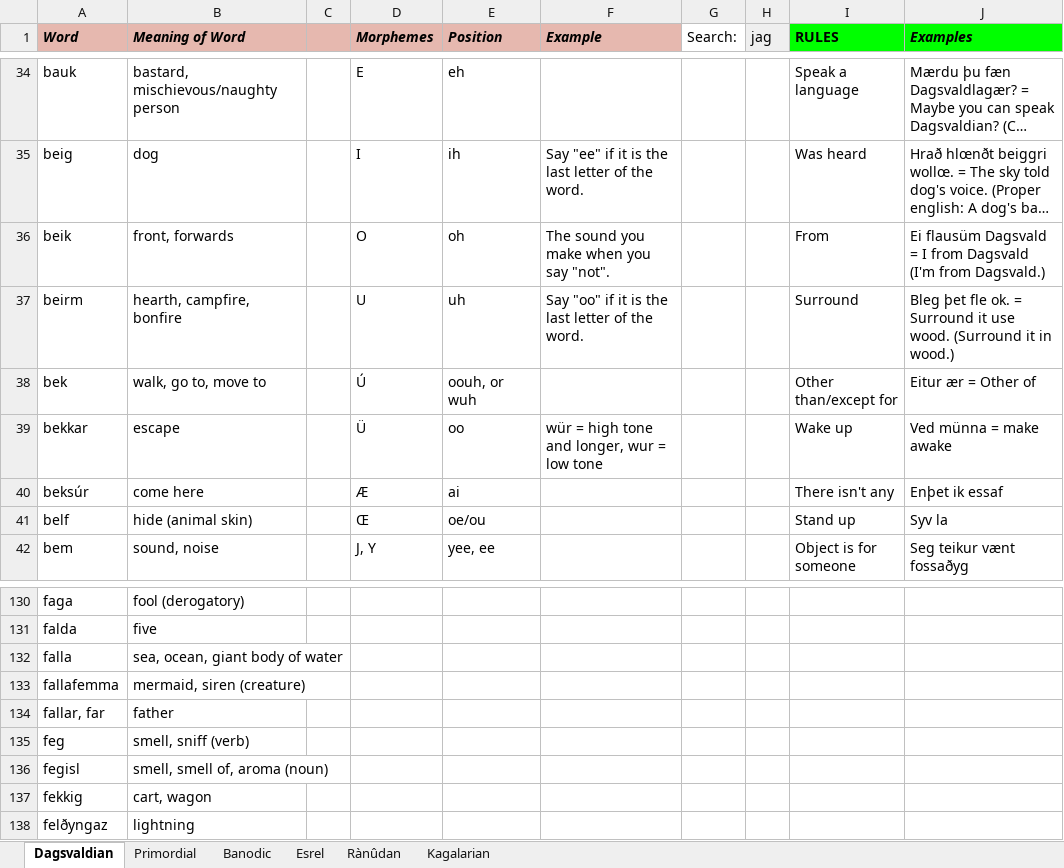
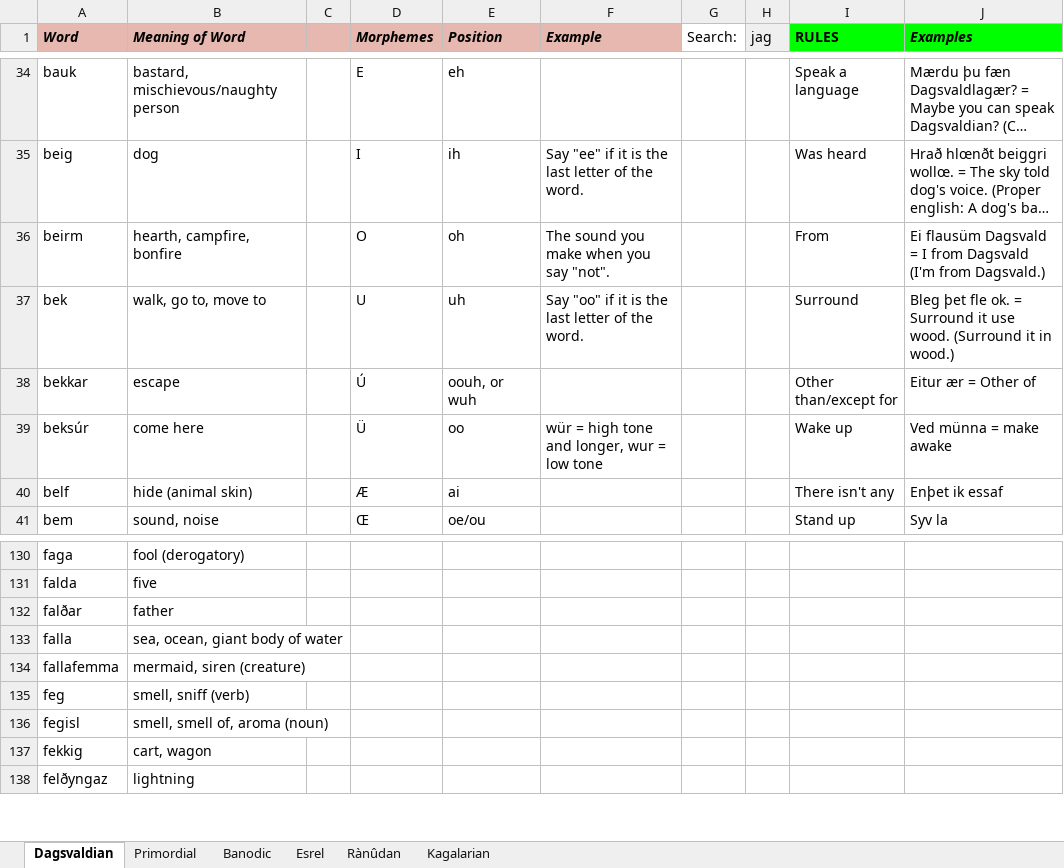
Before and after one commit to Oneo64/Aldpor, an Excel workbook: Conlangs/Fantasy Languages.xlsx, sheet Dagsvaldian, drawn as a sheet; only a part is shown, gaps mark what is left out; long unchanged cells end in …; values as stored, in another font and other column widths than the file's, no borders; charts and pictures not drawn; removed rows and columns are numbered as before the commit, all else as after; the diff covers the shown part only; the diff names each change by its address in the sheet, - before the commit and + after, or states it on an @@ line.

```diff
--- a/Conlangs/Fantasy Languages.xlsx (sheet Dagsvaldian)
+++ b/Conlangs/Fantasy Languages.xlsx (sheet Dagsvaldian)
-row 36: beik | front, forwards |  | O | oh | The sound you make when you say "not". |  |  | From | Ei flausüm Dagsvald = I from Dagsvald (I'm from Dagsvald.)
-D36 (Morphemes): U
+D36 (Morphemes): O
-E36 (Position): uh
+E36 (Position): oh
-F36 (Example): Say "oo" if it is the last letter of the word.
+F36 (Example): The sound you make when you say "not".
-I36 (RULES): Surround
+I36 (RULES): From
-J36 (Examples): Bleg þet fle ok. = Surround it use wood. (Surround it in wood.)
+J36 (Examples): Ei flausüm Dagsvald = I from Dagsvald (I'm from Dagsvald.)
-D37 (Morphemes): Ú
+D37 (Morphemes): U
-E37 (Position): oouh, or wuh
+E37 (Position): uh
-F37 (Example): (empty)
+F37 (Example): Say "oo" if it is the last letter of the word.
-I37 (RULES): Other than/except for
+I37 (RULES): Surround
-J37 (Examples): Eitur ær = Other of
+J37 (Examples): Bleg þet fle ok. = Surround it use wood. (Surround it in wood.)
-D38 (Morphemes): Ü
+D38 (Morphemes): Ú
-E38 (Position): oo
+E38 (Position): oouh, or wuh
-F38 (Example): wür = high tone and longer, wur = low tone
+F38 (Example): (empty)
-I38 (RULES): Wake up
+I38 (RULES): Other than/except for
-J38 (Examples): Ved münna = make awake
+J38 (Examples): Eitur ær = Other of
-D39 (Morphemes): Æ
+D39 (Morphemes): Ü
-E39 (Position): ai
+E39 (Position): oo
-F39 (Example): (empty)
+F39 (Example): wür = high tone and longer, wur = low tone
-I39 (RULES): There isn't any
+I39 (RULES): Wake up
-J39 (Examples): Enþet ik essaf
+J39 (Examples): Ved münna = make awake
-D40 (Morphemes): Œ
+D40 (Morphemes): Æ
-E40 (Position): oe/ou
+E40 (Position): ai
-I40 (RULES): Stand up
+I40 (RULES): There isn't any
-J40 (Examples): Syv la
+J40 (Examples): Enþet ik essaf
-D41 (Morphemes): J, Y
+D41 (Morphemes): Œ
-E41 (Position): yee, ee
+E41 (Position): oe/ou
-I41 (RULES): Object is for someone
+I41 (RULES): Stand up
-J41 (Examples): Seg teikur vænt fossaðyg
+J41 (Examples): Syv la
+row 132: falðar | father
-row 134: fallar, far | father
```
Also changed, not shown: 17 added rows, 16 removed rows, 125 edited cells, cell formats and merged cells elsewhere in this sheet, sheet Kagalarian.
